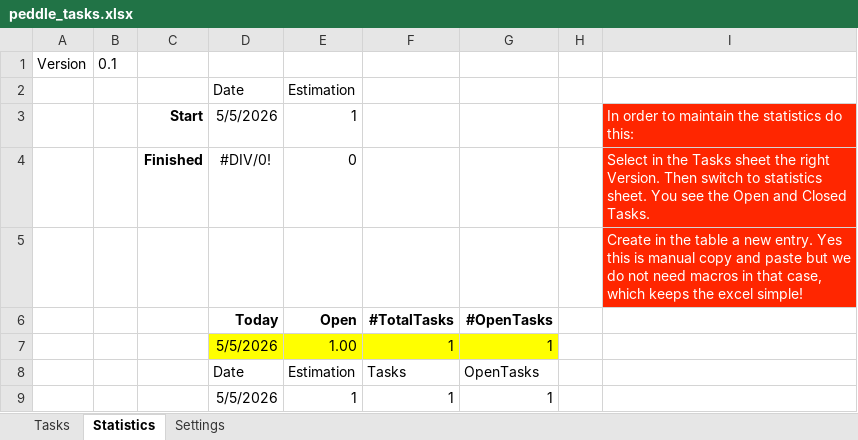
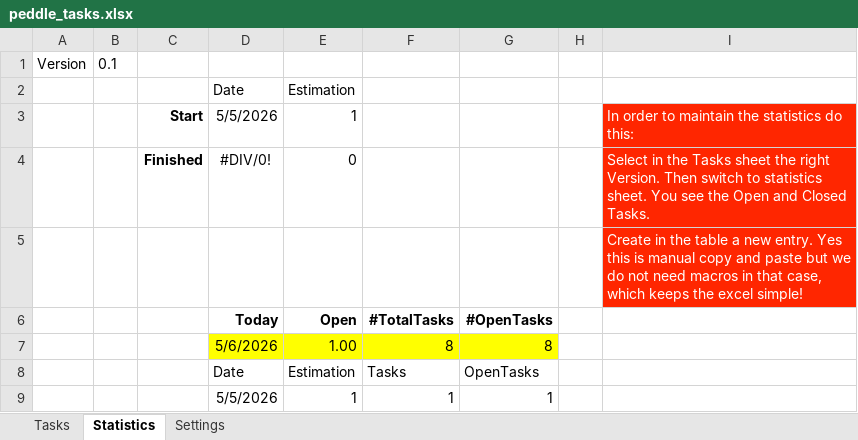
Before and after one commit to erzhuebi/peddle, an Excel workbook: peddle_tasks.xlsx, sheet Statistics, drawn as a sheet; values as stored, in another font and other column widths than the file's, no borders; charts and pictures and table styles not drawn; removed rows and columns are numbered as before the commit, all else as after; the diff names each change by its address in the sheet, - before the commit and + after, or states it on an @@ line.

```diff
--- a/peddle_tasks.xlsx (sheet Statistics)
+++ b/peddle_tasks.xlsx (sheet Statistics)
-row 7:  |  |  | 5/5/2026 | 1.00 | 1 | 1
+row 7:  |  |  | 5/6/2026 | 1.00 | 8 | 8
```
Also changed, not shown: sheet Tasks, sheet Settings, 11 other files.
